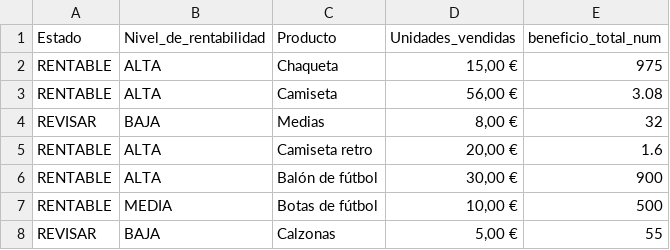
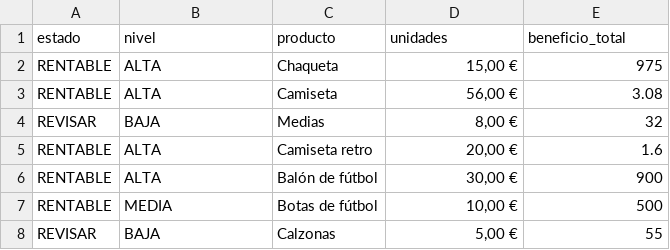
Before and after one commit to pablogalan09/TICO, a CSV file: data/detalle.csv, drawn as a sheet; only a part is shown; removed rows and columns are numbered as before the commit, all else as after; the diff names each change by its address in the sheet, - before the commit and + after, or states it on an @@ line.

Commit message:
Update detalle.csv

```diff
--- a/data/detalle.csv
+++ b/data/detalle.csv
-row 1: Estado | Nivel_de_rentabilidad | Producto | Unidades_vendidas | beneficio_total_num
+row 1: estado | nivel | producto | unidades | beneficio_total
```
